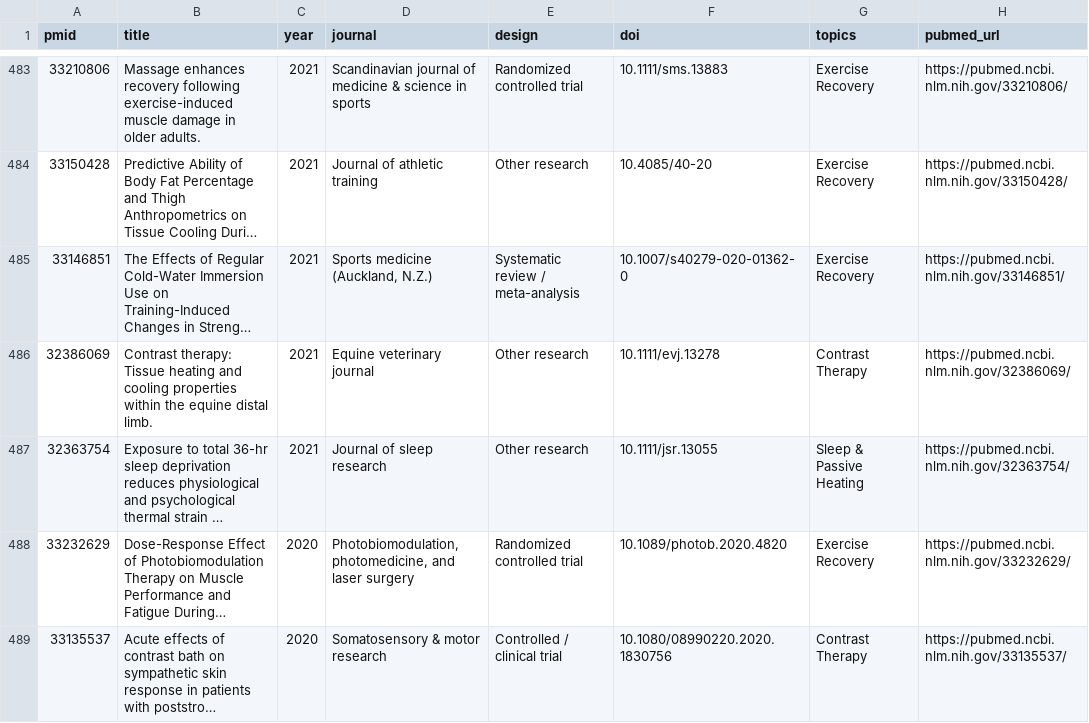
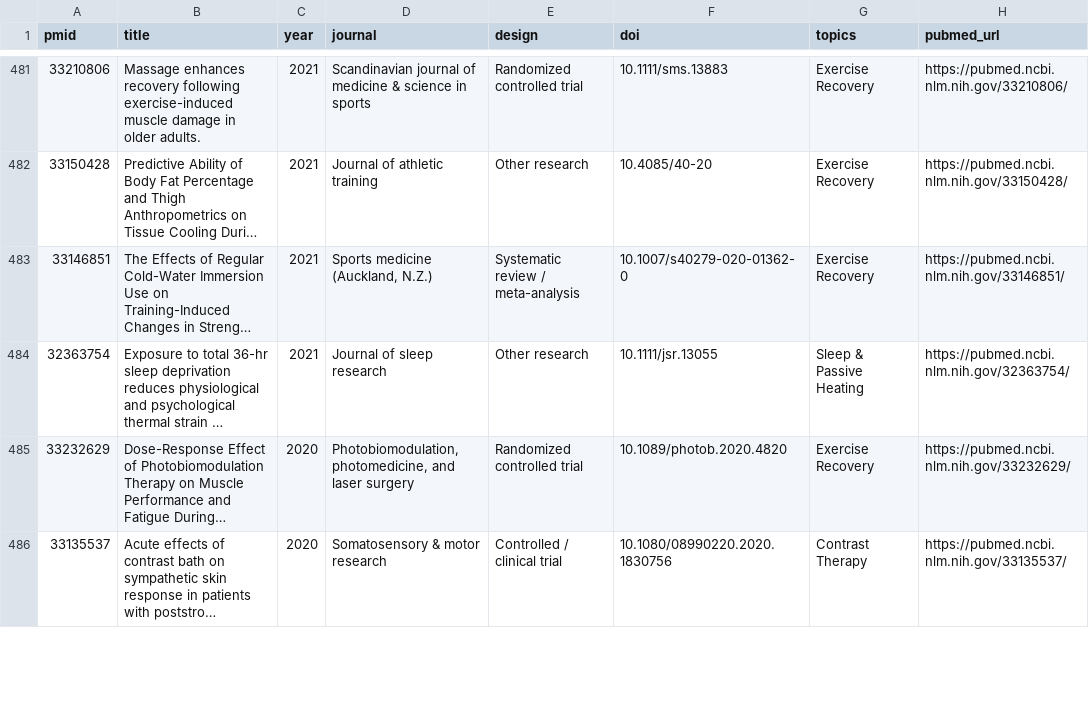
Before and after one commit to zmpersonal/healthresearchdatabase, a CSV file: data/studies.csv, drawn as a sheet; only a part is shown, gaps mark what is left out; long unchanged cells end in …; the diff covers the shown part only; the diff names each change by its address in the sheet, - before the commit and + after, or states it on an @@ line.

```diff
--- a/data/studies.csv
+++ b/data/studies.csv
-row 486: 32386069 | Contrast therapy: Tissue heating and cooling properties within the equine distal limb. | 2021 | Equine veterinary journal | Other research | 10.1111/evj.13278 | Contrast Therapy | https://pubmed.ncbi.nlm.nih.gov/32386069/
```
Also changed, not shown: 4 removed rows and 37 edited cells elsewhere in this file, 42 other files.
